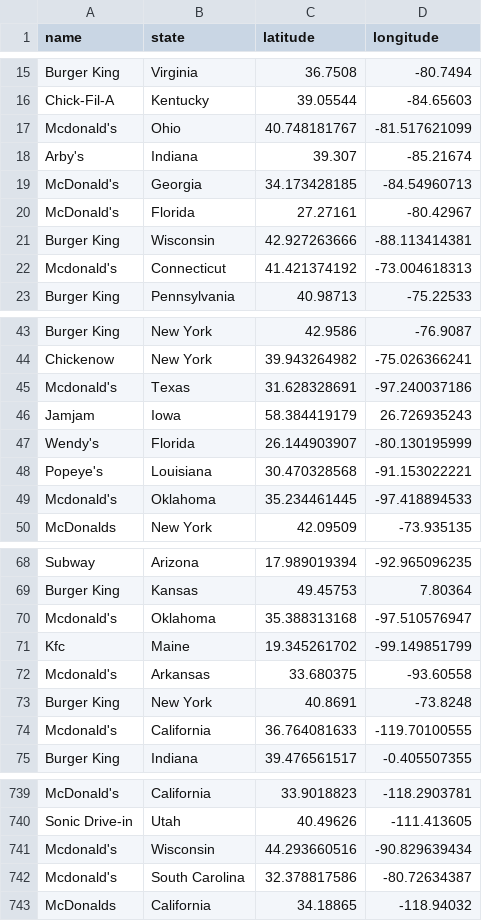
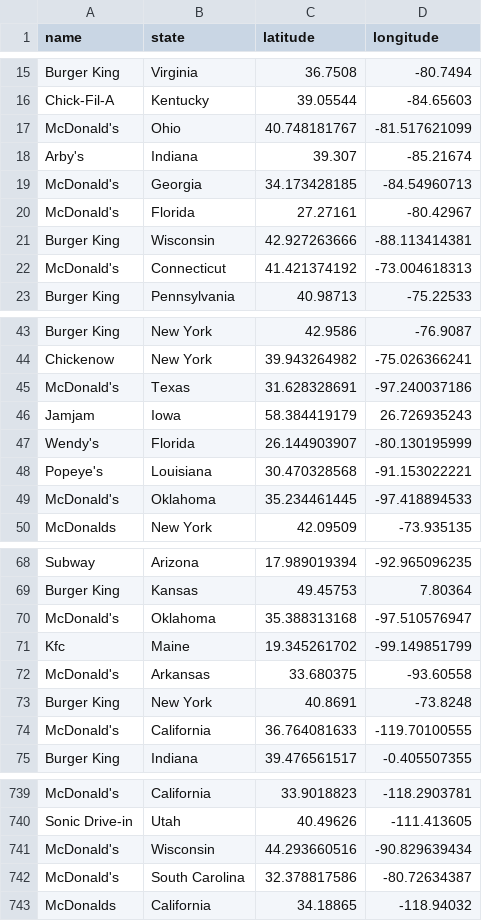
Before and after one commit to miguelpinto17/BigData, a CSV file: novo_fastfood.csv, drawn as a sheet; only a part is shown, gaps mark what is left out; the diff covers the shown part only.

Commit message:
merge + dataset final adicionado

```diff
--- a/novo_fastfood.csv
+++ b/novo_fastfood.csv
@@ -16,3 +16,3 @@ Burger King,Virginia,36.7508,-80.7494
 Chick-Fil-A,Kentucky,39.05544,-84.65603
-Mcdonald's,Ohio,40.748181767,-81.517621099
+McDonald's,Ohio,40.748181767,-81.517621099
 Arby's,Indiana,39.307,-85.21674
@@ -21,3 +21,3 @@ McDonald's,Florida,27.27161,-80.42967
 Burger King,Wisconsin,42.927263666,-88.113414381
-Mcdonald's,Connecticut,41.421374192,-73.004618313
+McDonald's,Connecticut,41.421374192,-73.004618313
 Burger King,Pennsylvania,40.98713,-75.22533
@@ -44,3 +44,3 @@ Burger King,New York,42.9586,-76.9087
 Chickenow,New York,39.943264982,-75.026366241
-Mcdonald's,Texas,31.628328691,-97.240037186
+McDonald's,Texas,31.628328691,-97.240037186
 Jamjam,Iowa,58.384419179,26.726935243
@@ -48,3 +48,3 @@ Wendy's,Florida,26.144903907,-80.130195999
 Popeye's,Louisiana,30.470328568,-91.153022221
-Mcdonald's,Oklahoma,35.234461445,-97.418894533
+McDonald's,Oklahoma,35.234461445,-97.418894533
 McDonalds,New York,42.09509,-73.935135
@@ -69,7 +69,7 @@ Subway,Arizona,17.989019394,-92.965096235
 Burger King,Kansas,49.45753,7.80364
-Mcdonald's,Oklahoma,35.388313168,-97.510576947
+McDonald's,Oklahoma,35.388313168,-97.510576947
 Kfc,Maine,19.345261702,-99.149851799
-Mcdonald's,Arkansas,33.680375,-93.60558
+McDonald's,Arkansas,33.680375,-93.60558
 Burger King,New York,40.8691,-73.8248
-Mcdonald's,California,36.764081633,-119.70100555
+McDonald's,California,36.764081633,-119.70100555
 Burger King,Indiana,39.476561517,-0.405507355
@@ -740,4 +740,4 @@ McDonald's,California,33.9018823,-118.2903781
 Sonic Drive-in,Utah,40.49626,-111.413605
-Mcdonald's,Wisconsin,44.293660516,-90.829639434
-Mcdonald's,South Carolina,32.378817586,-80.72634387
+McDonald's,Wisconsin,44.293660516,-90.829639434
+McDonald's,South Carolina,32.378817586,-80.72634387
 McDonalds,California,34.18865,-118.94032
```
Also changed, not shown: 76 edited cells elsewhere in this file, 7 other files.
